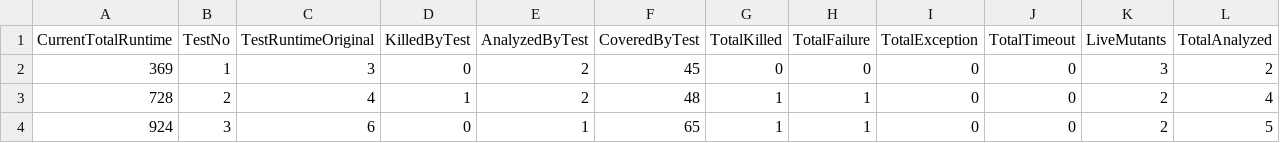
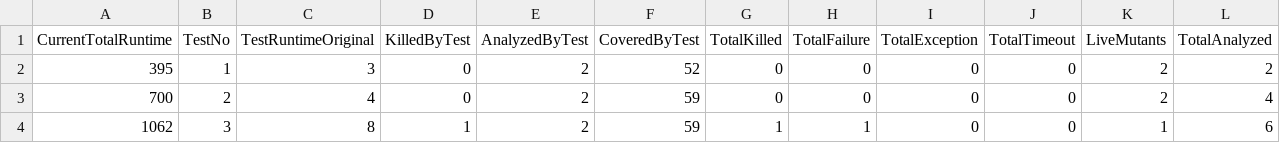
Before and after one commit to KucykPatryk/Master-Thesis-Mutant-Defender-Project, a CSV file: generation/programs/triangle/results.csv, drawn as a sheet.

```diff
--- a/generation/programs/triangle/results.csv
+++ b/generation/programs/triangle/results.csv
@@ -1,4 +1,4 @@
 CurrentTotalRuntime,TestNo,TestRuntimeOriginal,KilledByTest,AnalyzedByTest,CoveredByTest,TotalKilled,TotalFailure,TotalException,TotalTimeout,LiveMutants,TotalAnalyzed
-369,1,3,0,2,45,0,0,0,0,3,2
-728,2,4,1,2,48,1,1,0,0,2,4
-924,3,6,0,1,65,1,1,0,0,2,5
+395,1,3,0,2,52,0,0,0,0,2,2
+700,2,4,0,2,59,0,0,0,0,2,4
+1062,3,8,1,2,59,1,1,0,0,1,6
```
Also changed, not shown: generation/programs/triangle/covMap.csv, 8 other files.
